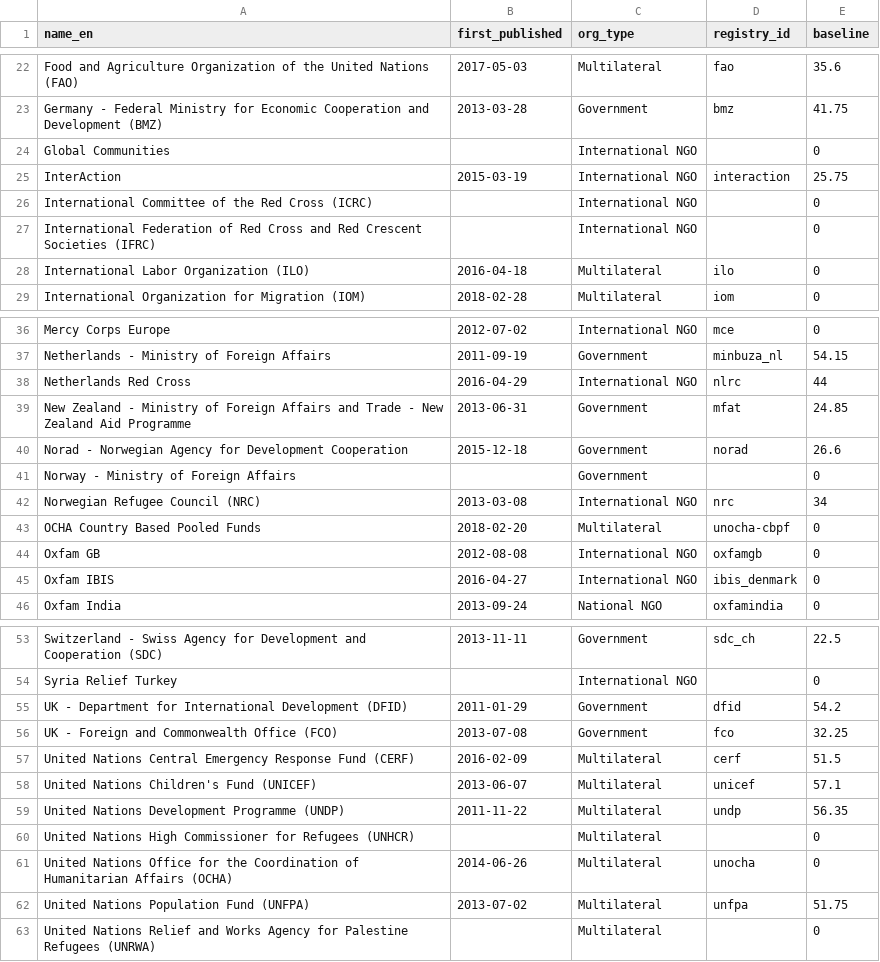
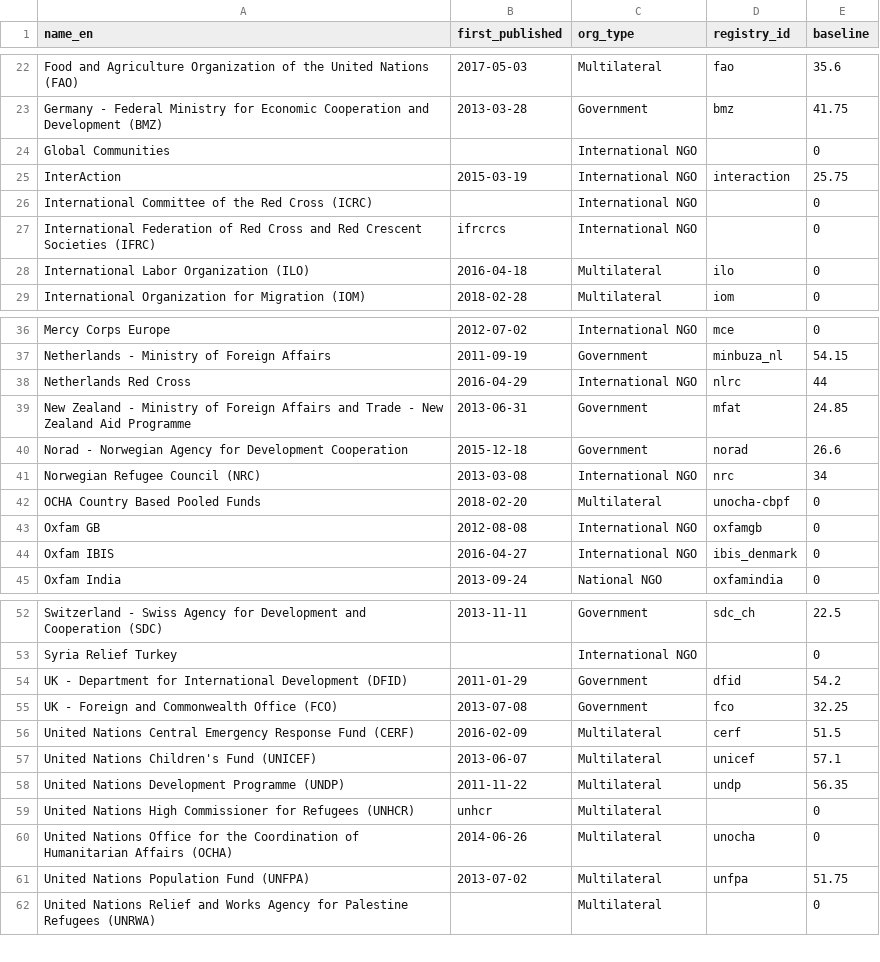
Before and after one commit to devinit/grand-bargain-monitoring, a CSV file: data/static/base_info.csv, drawn as a sheet; only a part is shown, gaps mark what is left out.

Commit message:
Adding UNHCR, IFRC and removing Norway MFA
Registry ids added for IFRC and UNHCR. Also Norway Ministry of Foreign Affairs removed as not publishing any hum data

```diff
--- a/data/static/base_info.csv
+++ b/data/static/base_info.csv
@@ -26,3 +26,3 @@ InterAction,2015-03-19,International NGO,interaction,25.75
 International Committee of the Red Cross (ICRC),,International NGO,,0
-International Federation of Red Cross and Red Crescent Societies (IFRC),,International NGO,,0
+International Federation of Red Cross and Red Crescent Societies (IFRC),ifrcrcs,International NGO,,0
 International Labor Organization (ILO),2016-04-18,Multilateral,ilo,0
@@ -40,3 +40,2 @@ New Zealand - Ministry of Foreign Affairs and Trade - New Zealand Aid Programme,
 Norad - Norwegian Agency for Development Cooperation,2015-12-18,Government,norad,26.6
-Norway - Ministry of Foreign Affairs,,Government,,0
 Norwegian Refugee Council (NRC),2013-03-08,International NGO,nrc,34
@@ -59,3 +58,3 @@ United Nations Children's Fund (UNICEF),2013-06-07,Multilateral,unicef,57.1
 United Nations Development Programme (UNDP),2011-11-22,Multilateral,undp,56.35
-United Nations High Commissioner for Refugees (UNHCR),,Multilateral,,0
+United Nations High Commissioner for Refugees (UNHCR),unhcr,Multilateral,,0
 United Nations Office for the Coordination of Humanitarian Affairs (OCHA),2014-06-26,Multilateral,unocha,0
```
